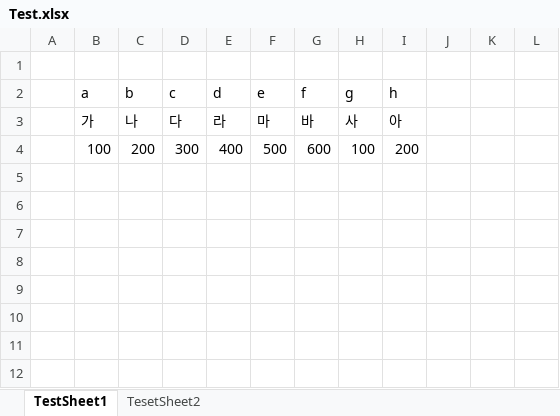
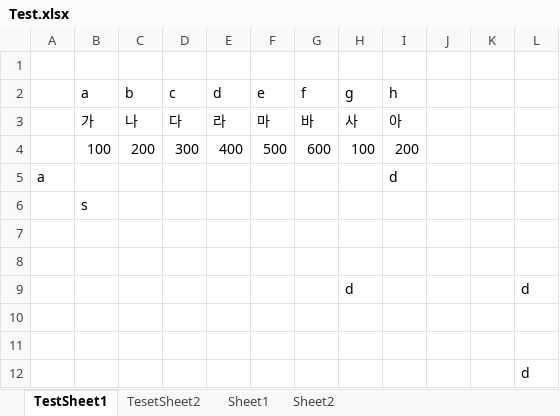
Before and after one commit to goglgo/openAutohotkeyxl, an Excel workbook: Test.xlsx, sheet TestSheet1, drawn as a sheet; values as stored, in another font and other column widths than the file's, no borders; the diff names each change by its address in the sheet, - before the commit and + after, or states it on an @@ line.

Commit message:
doing test

```diff
--- a/Test.xlsx (sheet TestSheet1)
+++ b/Test.xlsx (sheet TestSheet1)
+sheet tab: Sheet1
+sheet tab: Sheet2
+row 5: a |  |  |  |  |  |  |  | d
+row 6:  | s
+row 7: (empty)
+row 8: (empty)
+row 9:  |  |  |  |  |  |  | d |  |  |  | d
+row 10: (empty)
+row 11: (empty)
+row 12:  |  |  |  |  |  |  |  |  |  |  | d
```
Also changed, not shown: sheet TesetSheet2, aaaa.xlsx, 35 other files.
